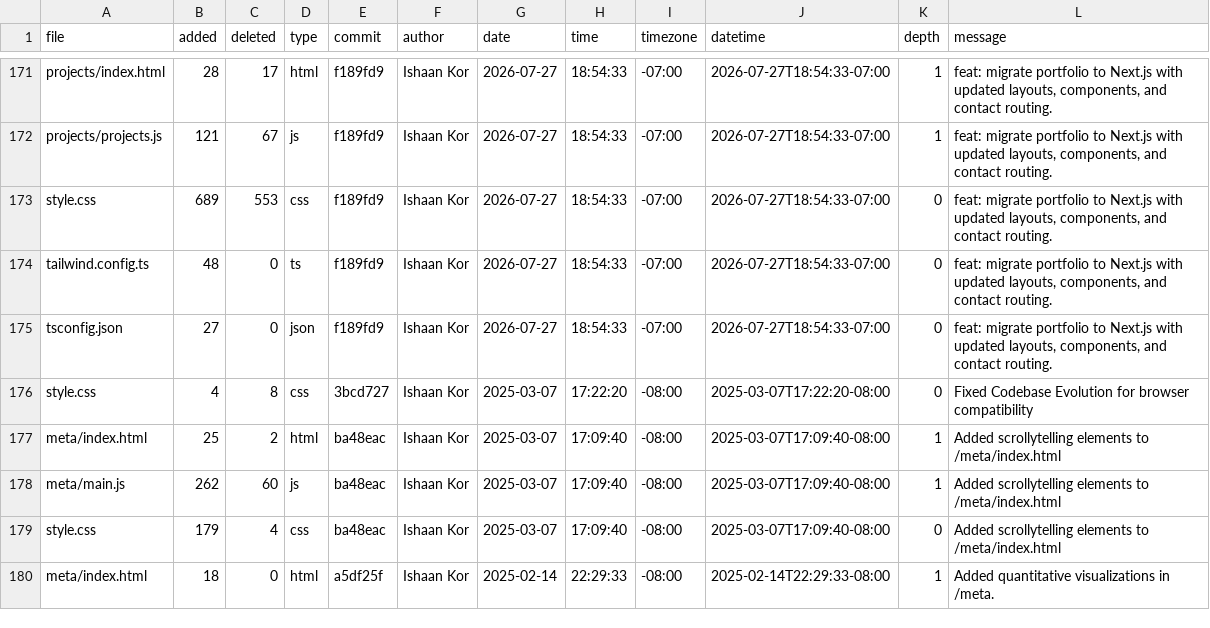
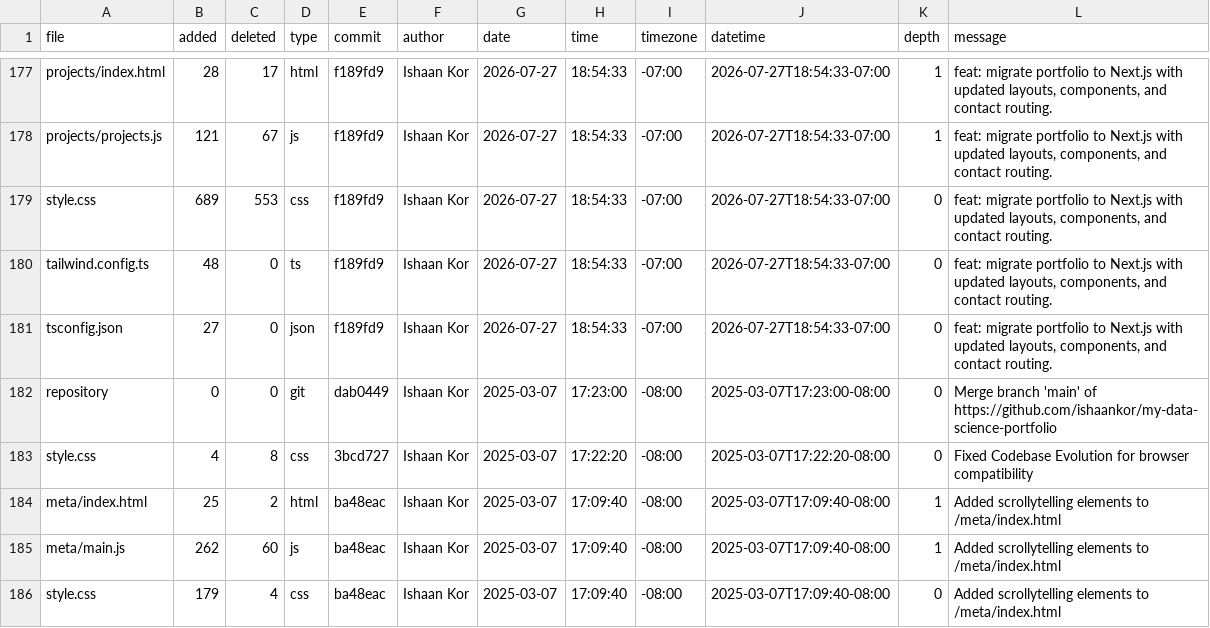
Before and after one commit to ishaankor/my-data-science-portfolio, a CSV file: meta/loc.csv, drawn as a sheet; only a part is shown, gaps mark what is left out; the shorter side is filled out with more unchanged rows; the diff covers the shown part only.

```diff
--- a/meta/loc.csv
+++ b/meta/loc.csv
@@ -175,2 +181,3 @@ tailwind.config.ts,48,0,ts,f189fd9,Ishaan Kor,2026-07-27,18:54:33,-07:00,2026-07
 tsconfig.json,27,0,json,f189fd9,Ishaan Kor,2026-07-27,18:54:33,-07:00,2026-07-27T18:54:33-07:00,0,"feat: migrate portfolio to Next.js with updated layouts, components, and contact routing."
+repository,0,0,git,dab0449,Ishaan Kor,2025-03-07,17:23:00,-08:00,2025-03-07T17:23:00-08:00,0,"Merge branch 'main' of https://github.com/ishaankor/my-data-science-portfolio"
 style.css,4,8,css,3bcd727,Ishaan Kor,2025-03-07,17:22:20,-08:00,2025-03-07T17:22:20-08:00,0,"Fixed Codebase Evolution for browser compatibility"
```
Also changed, not shown: 7 added rows elsewhere in this file, out/loc.csv, public/loc.csv, 19 other files.
